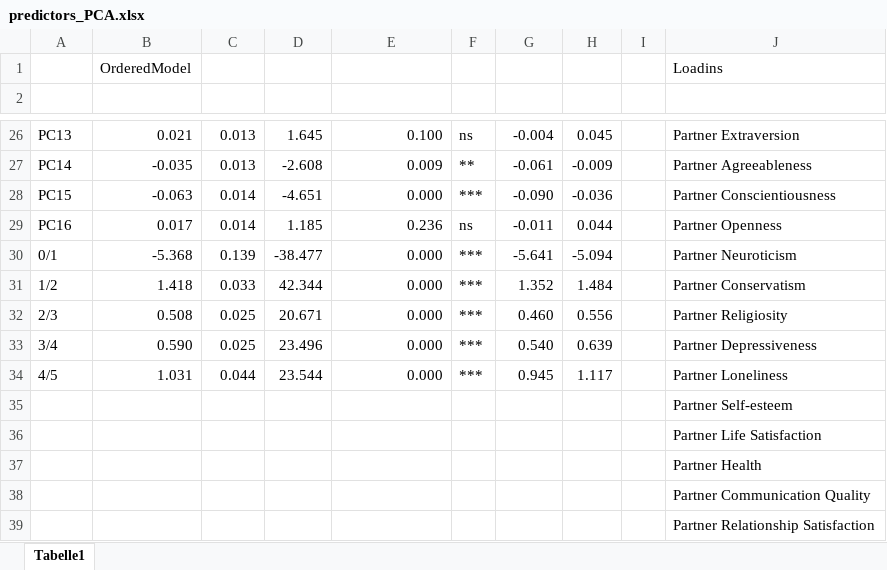
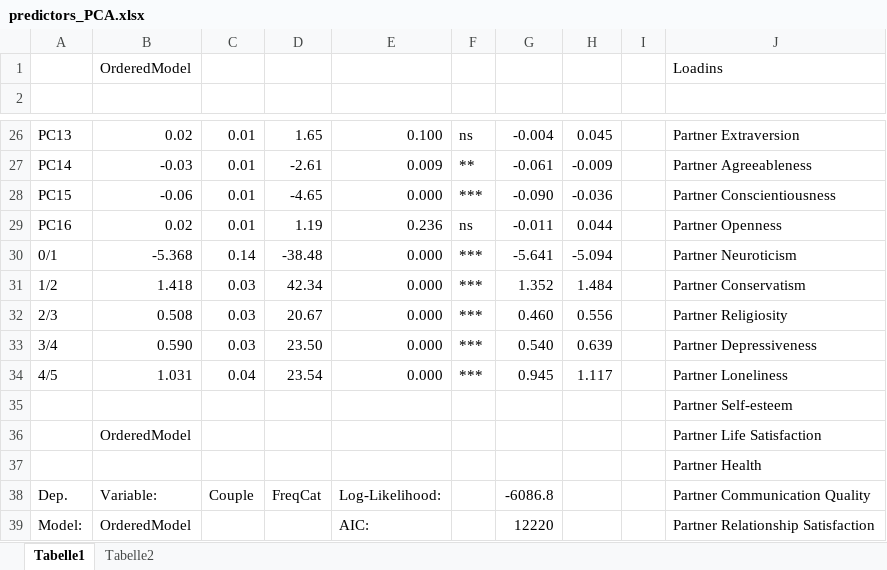
Before and after one commit to EdgardoCS/touchCouples, an Excel workbook: output/predictors_PCA.xlsx, sheet Tabelle1, drawn as a sheet; only a part is shown, gaps mark what is left out; values as stored, in another font and other column widths than the file's, no cell formats; the diff covers the shown part only; the diff names each change by its address in the sheet, - before the commit and + after, or states it on an @@ line.

```diff
--- a/output/predictors_PCA.xlsx (sheet Tabelle1)
+++ b/output/predictors_PCA.xlsx (sheet Tabelle1)
+sheet tab: Tabelle2
-B26: 0.021
+B26: 0.02
-C26:C27: 0.013
+C26:C27: 0.01
-D26: 1.645
+D26: 1.65
-B27: -0.035
+B27: -0.03
-D27: -2.608
+D27: -2.61
-B28: -0.063
+B28: -0.06
-C28:C29: 0.014
+C28:C29: 0.01
-D28: -4.651
+D28: -4.65
-B29: 0.017
+B29: 0.02
-D29: 1.185
+D29: 1.19
-C30: 0.139
+C30: 0.14
-D30: -38.477
+D30: -38.48
-C31: 0.033
+C31: 0.03
-D31: 42.344
+D31: 42.34
-C32:C33: 0.025
+C32:C33: 0.03
-D32: 20.671
+D32: 20.67
-D33: 23.496
+D33: 23.50
-C34: 0.044
+C34: 0.04
-D34: 23.544
+D34: 23.54
-B36: (empty)
+B36: OrderedModel
-A38: (empty)
+A38: Dep.
-B38: (empty)
+B38: Variable:
-C38: (empty)
+C38: Couple
-D38: (empty)
+D38: FreqCat
-E38: (empty)
+E38: Log-Likelihood:
-G38: (empty)
+G38: -6086.8
-A39: (empty)
+A39: Model:
-B39: (empty)
+B39: OrderedModel
-E39: (empty)
+E39: AIC:
-G39: (empty)
+G39: 12220
```
Also changed, not shown: 46 added rows and 63 edited cells elsewhere in this sheet, cell formats, output/corr_pvalues.xlsx, 23 other files.
